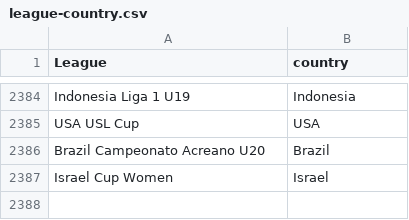
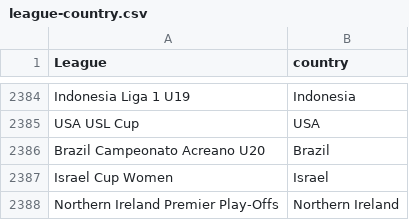
Before and after one commit to gatodegravata/vulp-stats, a CSV file: lists/league-country.csv, drawn as a sheet; only a part is shown, gaps mark what is left out.

```diff
--- a/lists/league-country.csv
+++ b/lists/league-country.csv
@@ -2387 +2387,2 @@ Brazil Campeonato Acreano U20;Brazil
 Israel Cup Women;Israel
+Northern Ireland Premier Play-Offs;Northern Ireland
```
Also changed, not shown: 4 other files.
